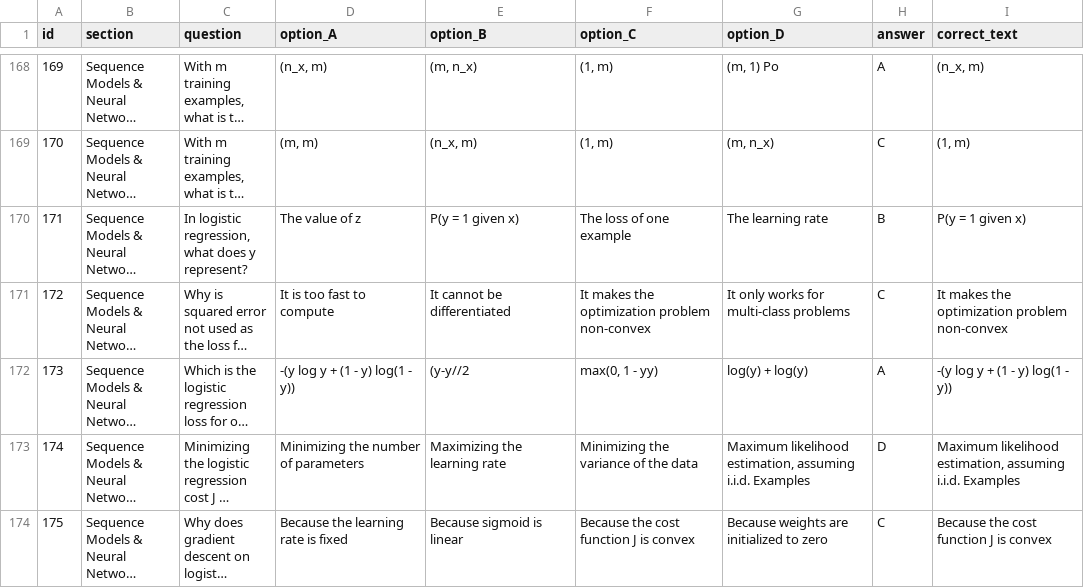
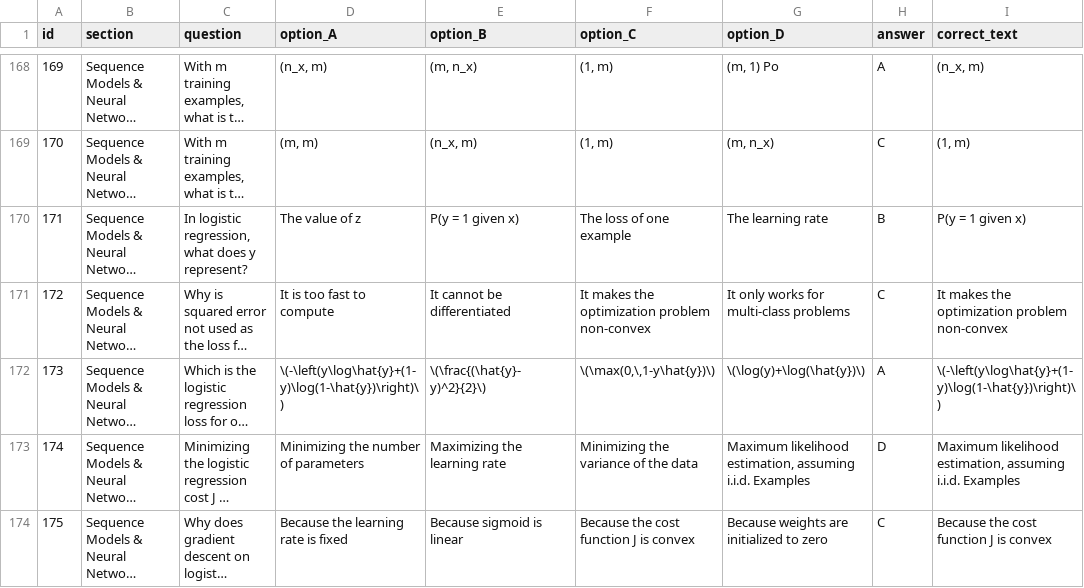
Before and after one commit to Cahoii/fall26ai, a CSV file: questions.csv, drawn as a sheet; only a part is shown, gaps mark what is left out; long unchanged cells end in …; the diff names each change by its address in the sheet, - before the commit and + after, or states it on an @@ line.

Commit message:
Add wrong-answer exam retries and correct logistic loss notation

```diff
--- a/questions.csv
+++ b/questions.csv
-D172 (option_A): -(y log y + (1 - y) log(1 - y))
+D172 (option_A): \(-\left(y\log\hat{y}+(1-y)\log(1-\hat{y})\right)\)
-E172 (option_B): (y-y//2
+E172 (option_B): \(\frac{(\hat{y}-y)^2}{2}\)
-F172 (option_C): max(0, 1 - yy)
+F172 (option_C): \(\max(0,\,1-y\hat{y})\)
-G172 (option_D): log(y) + log(y)
+G172 (option_D): \(\log(y)+\log(\hat{y})\)
-I172 (correct_text): -(y log y + (1 - y) log(1 - y))
+I172 (correct_text): \(-\left(y\log\hat{y}+(1-y)\log(1-\hat{y})\right)\)
```
Also changed, not shown: 5 other files.
